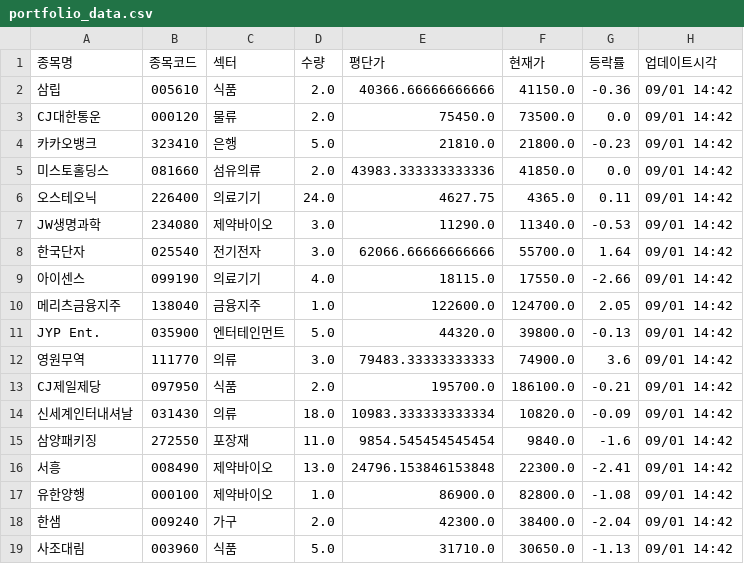
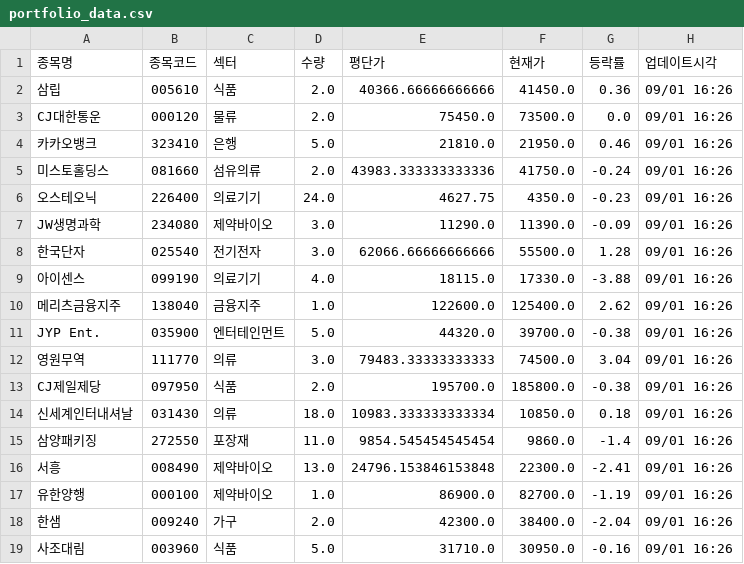
Before and after one commit to frel7022-png/orchestra, a CSV file: portfolio_data.csv, drawn as a sheet; only a part is shown; the diff covers the shown part only.

```diff
--- a/portfolio_data.csv
+++ b/portfolio_data.csv
@@ -1,19 +1,19 @@
 종목명,종목코드,섹터,수량,평단가,현재가,등락률,업데이트시각
-삼립,005610,식품,2.0,40366.66666666666,41150.0,-0.36,09/01 14:42
-CJ대한통운,000120,물류,2.0,75450.0,73500.0,0.0,09/01 14:42
-카카오뱅크,323410,은행,5.0,21810.0,21800.0,-0.23,09/01 14:42
-미스토홀딩스,081660,섬유의류,2.0,43983.333333333336,41850.0,0.0,09/01 14:42
-오스테오닉,226400,의료기기,24.0,4627.75,4365.0,0.11,09/01 14:42
-JW생명과학,234080,제약바이오,3.0,11290.0,11340.0,-0.53,09/01 14:42
-한국단자,025540,전기전자,3.0,62066.66666666666,55700.0,1.64,09/01 14:42
-아이센스,099190,의료기기,4.0,18115.0,17550.0,-2.66,09/01 14:42
-메리츠금융지주,138040,금융지주,1.0,122600.0,124700.0,2.05,09/01 14:42
-JYP Ent.,035900,엔터테인먼트,5.0,44320.0,39800.0,-0.13,09/01 14:42
-영원무역,111770,의류,3.0,79483.33333333333,74900.0,3.6,09/01 14:42
-CJ제일제당,097950,식품,2.0,195700.0,186100.0,-0.21,09/01 14:42
-신세계인터내셔날,031430,의류,18.0,10983.333333333334,10820.0,-0.09,09/01 14:42
-삼양패키징,272550,포장재,11.0,9854.545454545454,9840.0,-1.6,09/01 14:42
-서흥,008490,제약바이오,13.0,24796.153846153848,22300.0,-2.41,09/01 14:42
-유한양행,000100,제약바이오,1.0,86900.0,82800.0,-1.08,09/01 14:42
-한샘,009240,가구,2.0,42300.0,38400.0,-2.04,09/01 14:42
-사조대림,003960,식품,5.0,31710.0,30650.0,-1.13,09/01 14:42
+삼립,005610,식품,2.0,40366.66666666666,41450.0,0.36,09/01 16:26
+CJ대한통운,000120,물류,2.0,75450.0,73500.0,0.0,09/01 16:26
+카카오뱅크,323410,은행,5.0,21810.0,21950.0,0.46,09/01 16:26
+미스토홀딩스,081660,섬유의류,2.0,43983.333333333336,41750.0,-0.24,09/01 16:26
+오스테오닉,226400,의료기기,24.0,4627.75,4350.0,-0.23,09/01 16:26
+JW생명과학,234080,제약바이오,3.0,11290.0,11390.0,-0.09,09/01 16:26
+한국단자,025540,전기전자,3.0,62066.66666666666,55500.0,1.28,09/01 16:26
+아이센스,099190,의료기기,4.0,18115.0,17330.0,-3.88,09/01 16:26
+메리츠금융지주,138040,금융지주,1.0,122600.0,125400.0,2.62,09/01 16:26
+JYP Ent.,035900,엔터테인먼트,5.0,44320.0,39700.0,-0.38,09/01 16:26
+영원무역,111770,의류,3.0,79483.33333333333,74500.0,3.04,09/01 16:26
+CJ제일제당,097950,식품,2.0,195700.0,185800.0,-0.38,09/01 16:26
+신세계인터내셔날,031430,의류,18.0,10983.333333333334,10850.0,0.18,09/01 16:26
+삼양패키징,272550,포장재,11.0,9854.545454545454,9860.0,-1.4,09/01 16:26
+서흥,008490,제약바이오,13.0,24796.153846153848,22300.0,-2.41,09/01 16:26
+유한양행,000100,제약바이오,1.0,86900.0,82700.0,-1.19,09/01 16:26
+한샘,009240,가구,2.0,42300.0,38400.0,-2.04,09/01 16:26
+사조대림,003960,식품,5.0,31710.0,30950.0,-0.16,09/01 16:26
```
Also changed, not shown: 125 edited cells elsewhere in this file, asset_history.csv, sector_history.csv, 6 other files.
